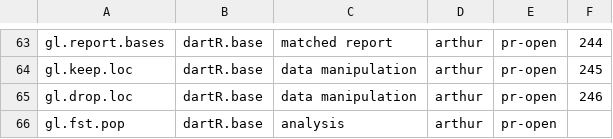
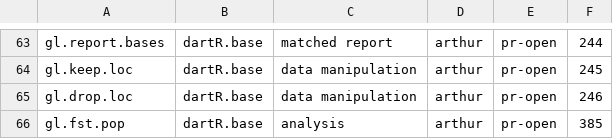
Before and after one commit to green-striped-gecko/dartR.base, a CSV file: function-review/manifest.csv, drawn as a sheet; only a part is shown, gaps mark what is left out.

```diff
--- a/function-review/manifest.csv
+++ b/function-review/manifest.csv
@@ -65,2 +65,2 @@ gl.keep.loc,dartR.base,data manipulation,arthur,pr-open,245
 gl.drop.loc,dartR.base,data manipulation,arthur,pr-open,246
-gl.fst.pop,dartR.base,analysis,arthur,pr-open,
+gl.fst.pop,dartR.base,analysis,arthur,pr-open,385
```
Also changed, not shown: 1 other file.
